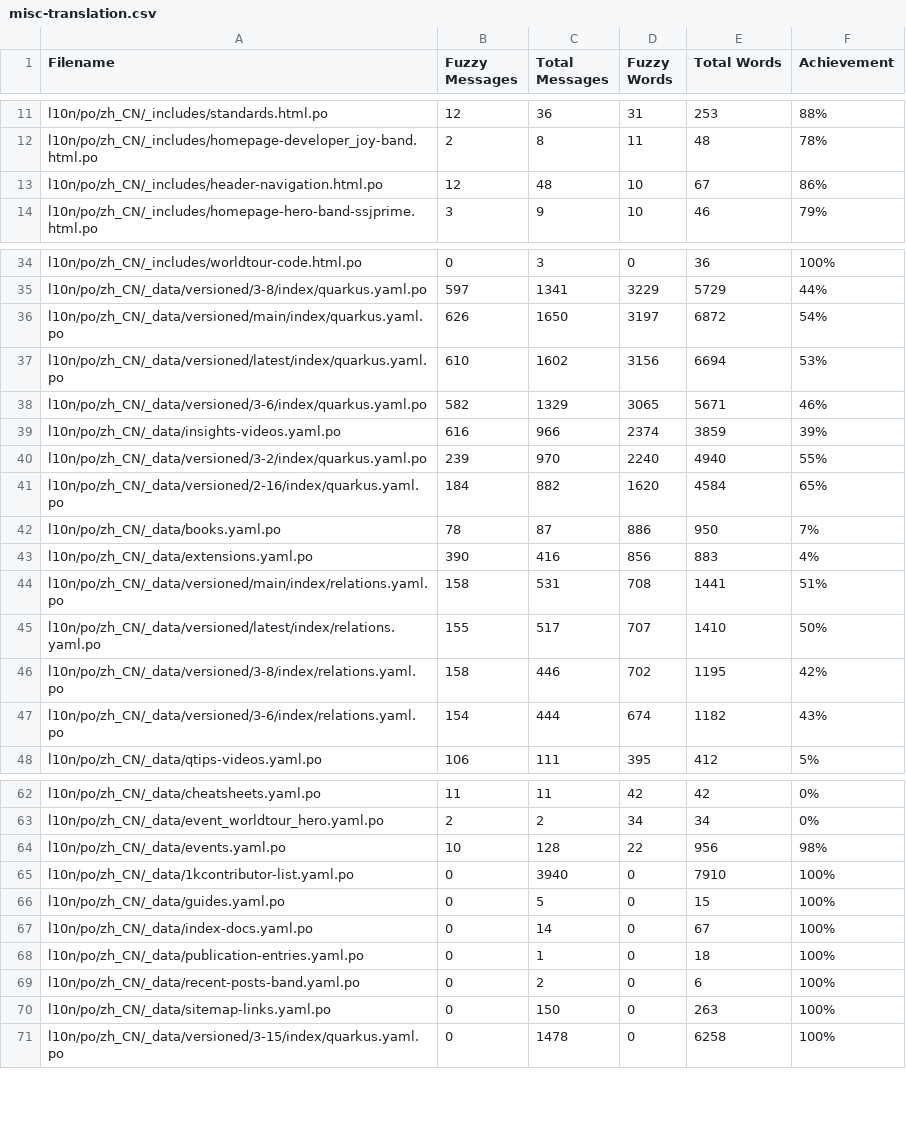
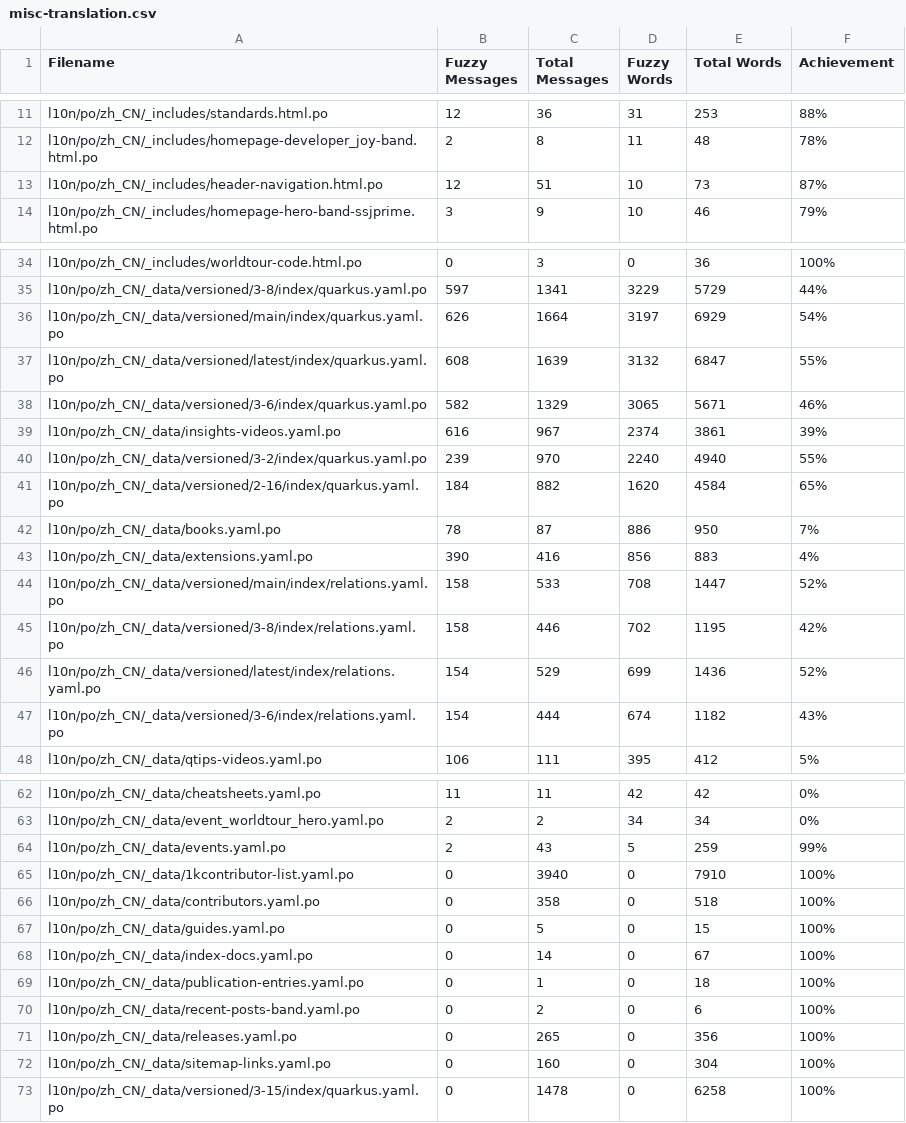
Before and after one commit to zhfeng/cn.quarkus.io, a CSV file: l10n/stats/misc-translation.csv, drawn as a sheet; only a part is shown, gaps mark what is left out; the diff covers the shown part only.

```diff
--- a/l10n/stats/misc-translation.csv
+++ b/l10n/stats/misc-translation.csv
@@ -12,3 +12,3 @@ l10n/po/zh_CN/_includes/standards.html.po, 12, 36, 31, 253, 88%
 l10n/po/zh_CN/_includes/homepage-developer_joy-band.html.po, 2, 8, 11, 48, 78%
-l10n/po/zh_CN/_includes/header-navigation.html.po, 12, 48, 10, 67, 86%
+l10n/po/zh_CN/_includes/header-navigation.html.po, 12, 51, 10, 73, 87%
 l10n/po/zh_CN/_includes/homepage-hero-band-ssjprime.html.po, 3, 9, 10, 46, 79%
@@ -35,6 +35,6 @@ l10n/po/zh_CN/_includes/worldtour-code.html.po, 0, 3, 0, 36, 100%
 l10n/po/zh_CN/_data/versioned/3-8/index/quarkus.yaml.po, 597, 1341, 3229, 5729, 44%
-l10n/po/zh_CN/_data/versioned/main/index/quarkus.yaml.po, 626, 1650, 3197, 6872, 54%
-l10n/po/zh_CN/_data/versioned/latest/index/quarkus.yaml.po, 610, 1602, 3156, 6694, 53%
+l10n/po/zh_CN/_data/versioned/main/index/quarkus.yaml.po, 626, 1664, 3197, 6929, 54%
+l10n/po/zh_CN/_data/versioned/latest/index/quarkus.yaml.po, 608, 1639, 3132, 6847, 55%
 l10n/po/zh_CN/_data/versioned/3-6/index/quarkus.yaml.po, 582, 1329, 3065, 5671, 46%
-l10n/po/zh_CN/_data/insights-videos.yaml.po, 616, 966, 2374, 3859, 39%
+l10n/po/zh_CN/_data/insights-videos.yaml.po, 616, 967, 2374, 3861, 39%
 l10n/po/zh_CN/_data/versioned/3-2/index/quarkus.yaml.po, 239, 970, 2240, 4940, 55%
@@ -43,5 +43,5 @@ l10n/po/zh_CN/_data/books.yaml.po, 78, 87, 886, 950, 7%
 l10n/po/zh_CN/_data/extensions.yaml.po, 390, 416, 856, 883, 4%
-l10n/po/zh_CN/_data/versioned/main/index/relations.yaml.po, 158, 531, 708, 1441, 51%
-l10n/po/zh_CN/_data/versioned/latest/index/relations.yaml.po, 155, 517, 707, 1410, 50%
+l10n/po/zh_CN/_data/versioned/main/index/relations.yaml.po, 158, 533, 708, 1447, 52%
 l10n/po/zh_CN/_data/versioned/3-8/index/relations.yaml.po, 158, 446, 702, 1195, 42%
+l10n/po/zh_CN/_data/versioned/latest/index/relations.yaml.po, 154, 529, 699, 1436, 52%
 l10n/po/zh_CN/_data/versioned/3-6/index/relations.yaml.po, 154, 444, 674, 1182, 43%
@@ -63,4 +63,5 @@ l10n/po/zh_CN/_data/cheatsheets.yaml.po, 11, 11, 42, 42, 0%
 l10n/po/zh_CN/_data/event_worldtour_hero.yaml.po, 2, 2, 34, 34, 0%
-l10n/po/zh_CN/_data/events.yaml.po, 10, 128, 22, 956, 98%
+l10n/po/zh_CN/_data/events.yaml.po, 2, 43, 5, 259, 99%
 l10n/po/zh_CN/_data/1kcontributor-list.yaml.po, 0, 3940, 0, 7910, 100%
+l10n/po/zh_CN/_data/contributors.yaml.po, 0, 358, 0, 518, 100%
 l10n/po/zh_CN/_data/guides.yaml.po, 0, 5, 0, 15, 100%
@@ -69,3 +70,4 @@ l10n/po/zh_CN/_data/publication-entries.yaml.po, 0, 1, 0, 18, 100%
 l10n/po/zh_CN/_data/recent-posts-band.yaml.po, 0, 2, 0, 6, 100%
-l10n/po/zh_CN/_data/sitemap-links.yaml.po, 0, 150, 0, 263, 100%
+l10n/po/zh_CN/_data/releases.yaml.po, 0, 265, 0, 356, 100%
+l10n/po/zh_CN/_data/sitemap-links.yaml.po, 0, 160, 0, 304, 100%
 l10n/po/zh_CN/_data/versioned/3-15/index/quarkus.yaml.po, 0, 1478, 0, 6258, 100%
```
Also changed, not shown: 5 edited cells elsewhere in this file, l10n/stats/latest-guides-translation.csv, l10n/stats/main-guides-translation.csv, 1 other file.
